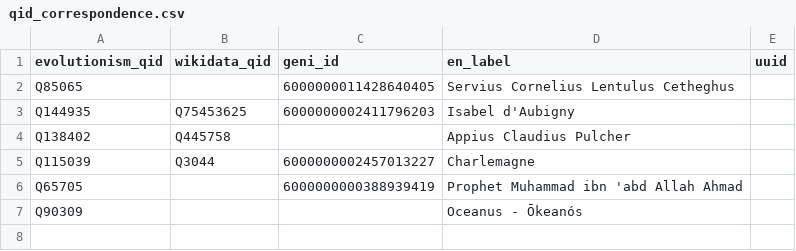
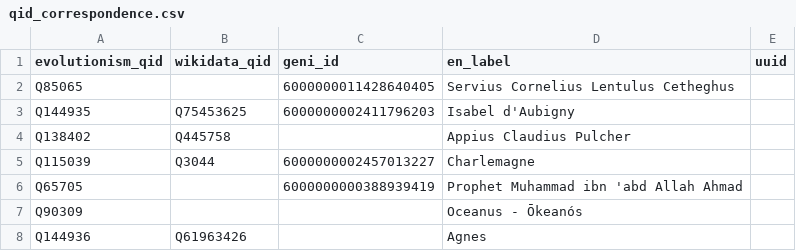
Before and after one commit to immanuelle-leonhart/Gaiad-and-Literature-work, a CSV file: qid_correspondence.csv, drawn as a sheet; the diff names each change by its address in the sheet, - before the commit and + after, or states it on an @@ line.

```diff
--- a/qid_correspondence.csv
+++ b/qid_correspondence.csv
+row 8: Q144936 | Q61963426 |  | Agnes
```
Also changed, not shown: 1 other file.
